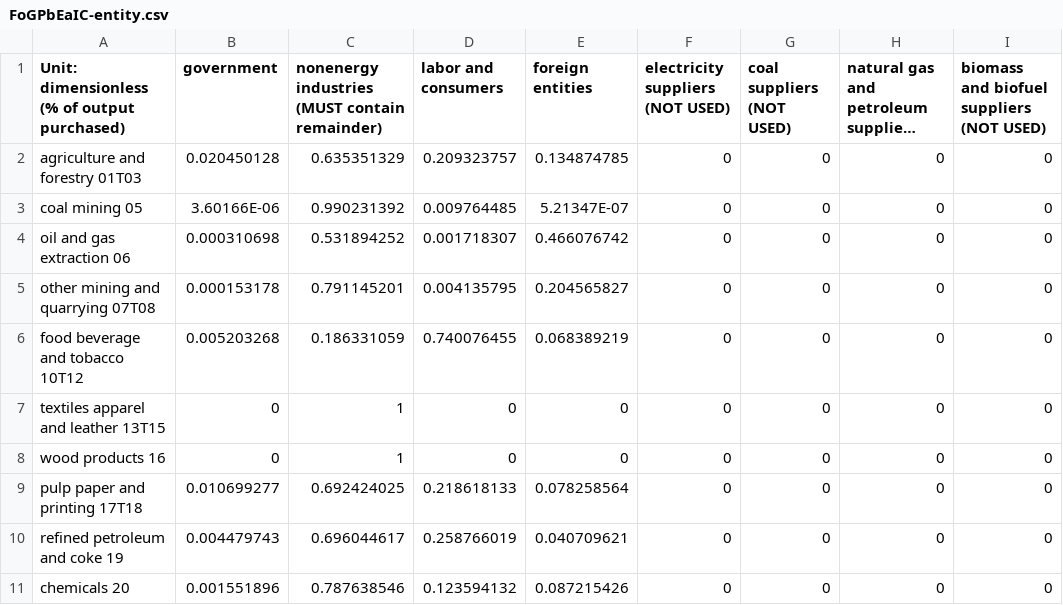
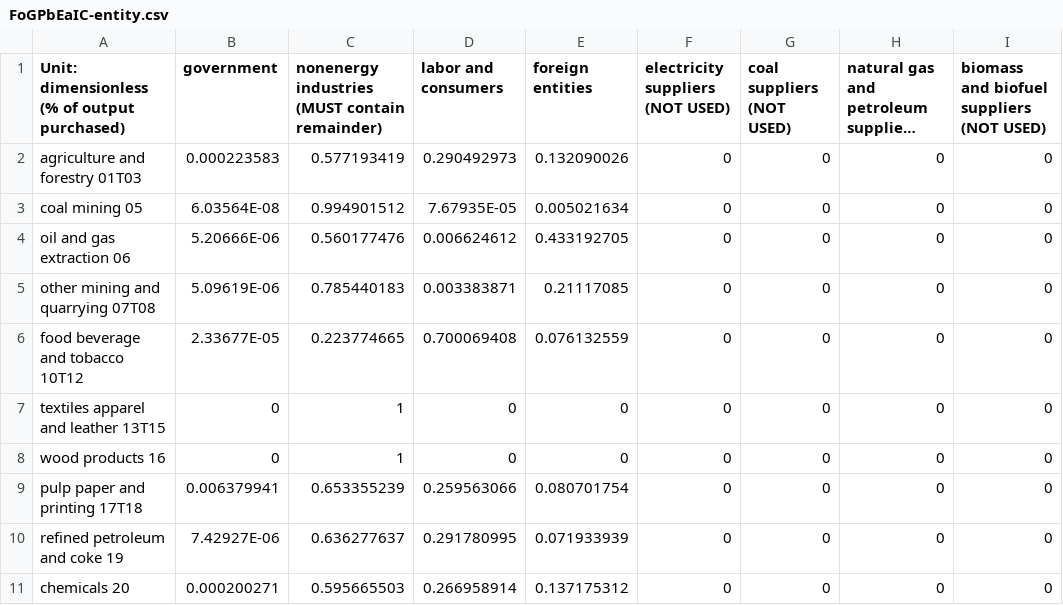
Before and after one commit to EnergyInnovation/eps-mexico, a CSV file: InputData/io-model/FoGPbEaIC/FoGPbEaIC-entity.csv, drawn as a sheet; only a part is shown; long unchanged cells end in …; the diff covers the shown part only; the diff names each change by its address in the sheet, - before the commit and + after, or states it on an @@ line.

Commit message:
Update FoGPbEaIC with new OECD data

```diff
--- a/InputData/io-model/FoGPbEaIC/FoGPbEaIC-entity.csv
+++ b/InputData/io-model/FoGPbEaIC/FoGPbEaIC-entity.csv
-B2 (government): 0.020450128
+B2 (government): 0.000223583
-C2: 0.635351329
+C2: 0.577193419
-D2 (labor and consumers): 0.209323757
+D2 (labor and consumers): 0.290492973
-E2 (foreign entities): 0.134874785
+E2 (foreign entities): 0.132090026
-B3 (government): 3.60166E-06
+B3 (government): 6.03564E-08
-C3: 0.990231392
+C3: 0.994901512
-D3 (labor and consumers): 0.009764485
+D3 (labor and consumers): 7.67935E-05
-E3 (foreign entities): 5.21347E-07
+E3 (foreign entities): 0.005021634
-B4 (government): 0.000310698
+B4 (government): 5.20666E-06
-C4: 0.531894252
+C4: 0.560177476
-D4 (labor and consumers): 0.001718307
+D4 (labor and consumers): 0.006624612
-E4 (foreign entities): 0.466076742
+E4 (foreign entities): 0.433192705
-B5 (government): 0.000153178
+B5 (government): 5.09619E-06
-C5: 0.791145201
+C5: 0.785440183
-D5 (labor and consumers): 0.004135795
+D5 (labor and consumers): 0.003383871
-E5 (foreign entities): 0.204565827
+E5 (foreign entities): 0.21117085
-B6 (government): 0.005203268
+B6 (government): 2.33677E-05
-C6: 0.186331059
+C6: 0.223774665
-D6 (labor and consumers): 0.740076455
+D6 (labor and consumers): 0.700069408
-E6 (foreign entities): 0.068389219
+E6 (foreign entities): 0.076132559
-B9 (government): 0.010699277
+B9 (government): 0.006379941
-C9: 0.692424025
+C9: 0.653355239
-D9 (labor and consumers): 0.218618133
+D9 (labor and consumers): 0.259563066
-E9 (foreign entities): 0.078258564
+E9 (foreign entities): 0.080701754
-B10 (government): 0.004479743
+B10 (government): 7.42927E-06
-C10: 0.696044617
+C10: 0.636277637
-D10 (labor and consumers): 0.258766019
+D10 (labor and consumers): 0.291780995
-E10 (foreign entities): 0.040709621
+E10 (foreign entities): 0.071933939
-B11 (government): 0.001551896
+B11 (government): 0.000200271
-C11: 0.787638546
+C11: 0.595665503
-D11 (labor and consumers): 0.123594132
+D11 (labor and consumers): 0.266958914
-E11 (foreign entities): 0.087215426
+E11 (foreign entities): 0.137175312
```
Also changed, not shown: 32 edited cells elsewhere in this file, 1 other file.
